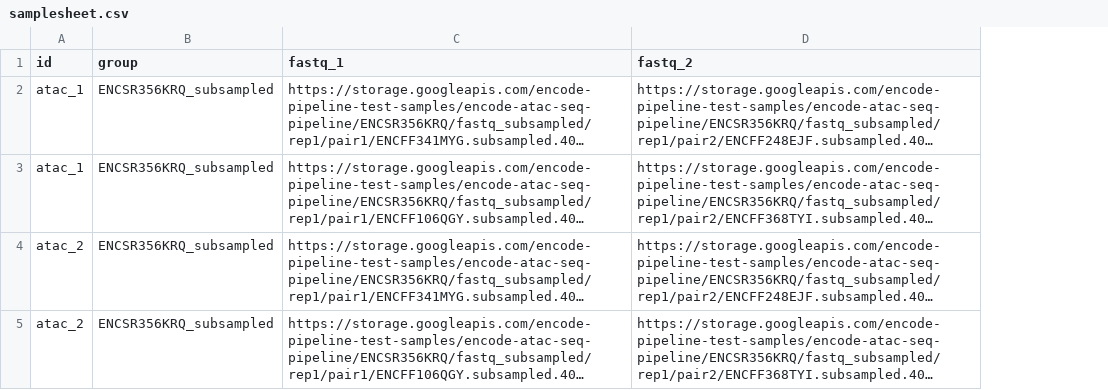
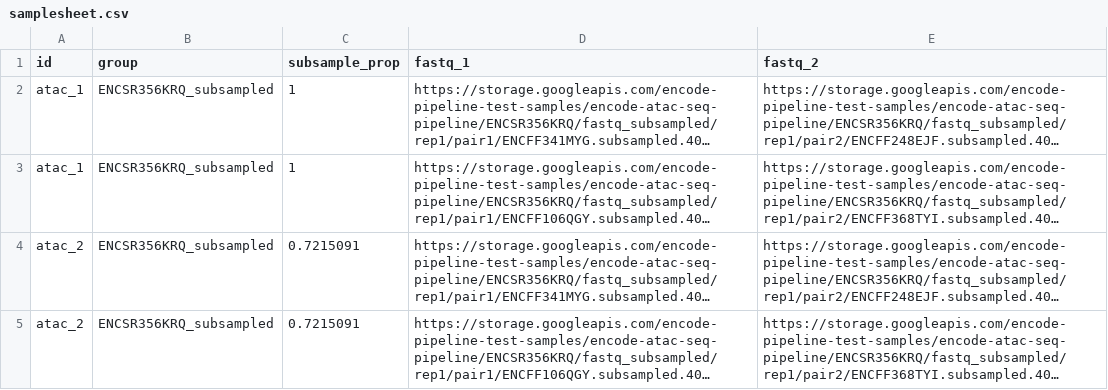
Before and after one commit to WeirauchLab/nf-encode-atac, a CSV file: assets/test_data/samplesheet.csv, drawn as a sheet; long unchanged cells end in …; the diff names each change by its address in the sheet, - before the commit and + after, or states it on an @@ line.

Commit message:
Add seqkit sampling
Seqkit sampling can be used to downsample fastq files by a certain proportion.

```diff
--- a/assets/test_data/samplesheet.csv
+++ b/assets/test_data/samplesheet.csv
+column C (subsample_prop), rows 2-5: 1 | 1 | 0.7215091 | 0.7215091
```
Also changed, not shown: 11 other files.
